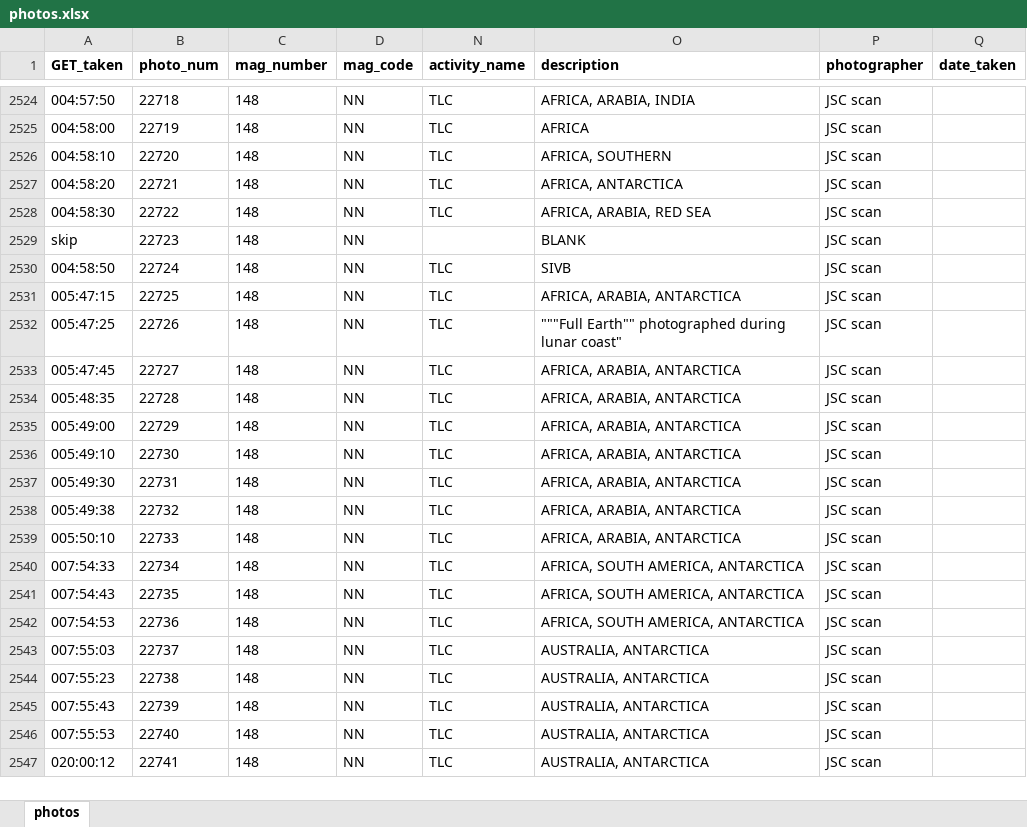
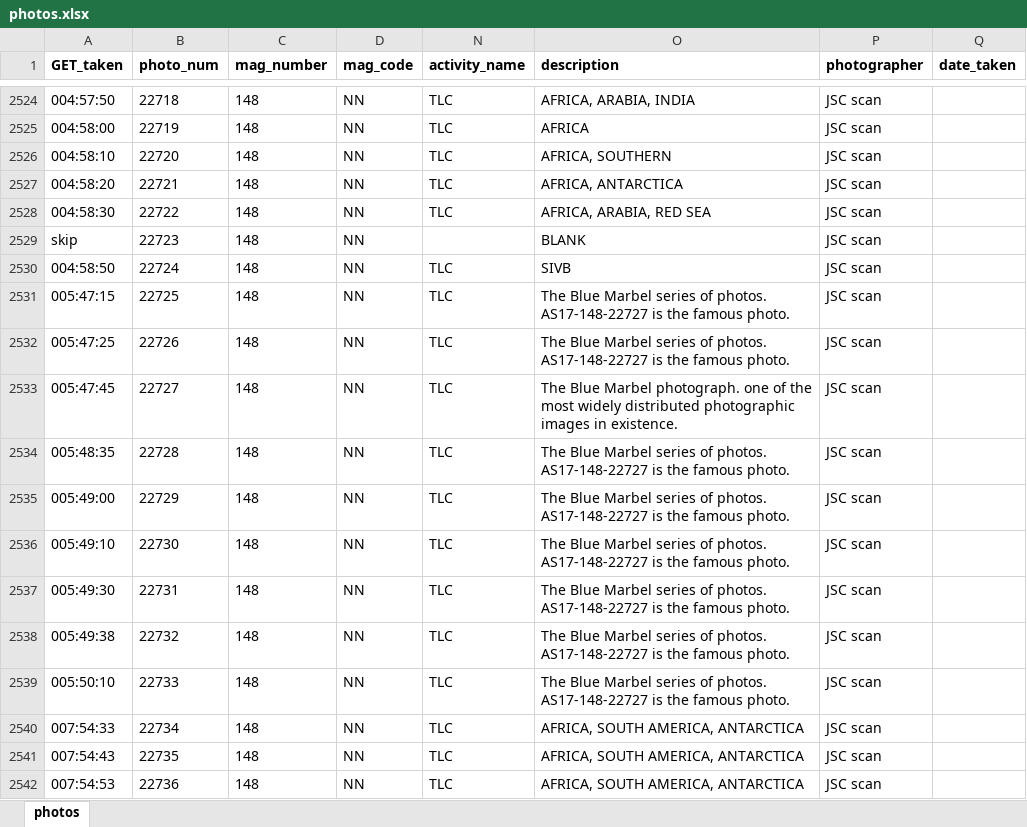
Before and after one commit to bfeist/Apollo17, an Excel workbook: MISSION_DATA/photos.xlsx, sheet photos, drawn as a sheet; only a part is shown, gaps mark what is left out; the shorter side is filled out with more unchanged rows; values as stored, in another font and other column widths than the file's, no borders; the diff names each change by its address in the sheet, - before the commit and + after, or states it on an @@ line.

```diff
--- a/MISSION_DATA/photos.xlsx (sheet photos)
+++ b/MISSION_DATA/photos.xlsx (sheet photos)
-O2531 (description): AFRICA, ARABIA, ANTARCTICA
+O2531 (description): The Blue Marbel series of photos. AS17-148-22727 is the famous photo.
-O2532 (description): """Full Earth"" photographed during lunar coast"
+O2532 (description): The Blue Marbel series of photos. AS17-148-22727 is the famous photo.
-O2533 (description): AFRICA, ARABIA, ANTARCTICA
+O2533 (description): The Blue Marbel photograph. one of the most widely distributed photographic images in existence.
-O2534:O2539 (description): AFRICA, ARABIA, ANTARCTICA
+O2534:O2539 (description): The Blue Marbel series of photos. AS17-148-22727 is the famous photo.
```
Also changed, not shown: 4 other files.
